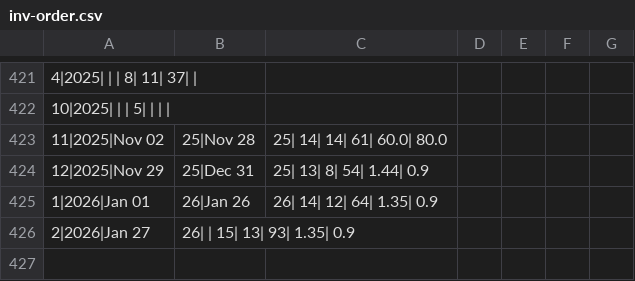
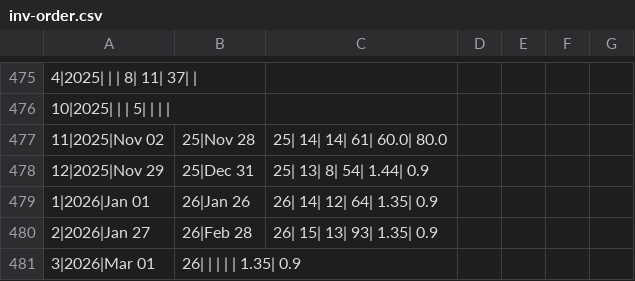
Before and after one commit to dangyogi/csv-inv-order, a CSV file: csv_inv_order/inv-order.csv, drawn as a sheet; only a part is shown, gaps mark what is left out; addresses are those after the commit; the diff covers the shown part only; the diff names each change by its address in the sheet, - before the commit and + after, or states it on an @@ line.

```diff
--- a/csv_inv_order/inv-order.csv
+++ b/csv_inv_order/inv-order.csv
-B480: 26| | 15| 13| 93| 1.35| 0.9
+B480: 26|Feb 28
-C480: (empty)
+C480: 26| 15| 13| 93| 1.35| 0.9
+row 481: 3|2026|Mar 01 | 26| | | | | 1.35| 0.9
```
Also changed, not shown: 54 added rows and 30 edited cells elsewhere in this file, 1 other file.
